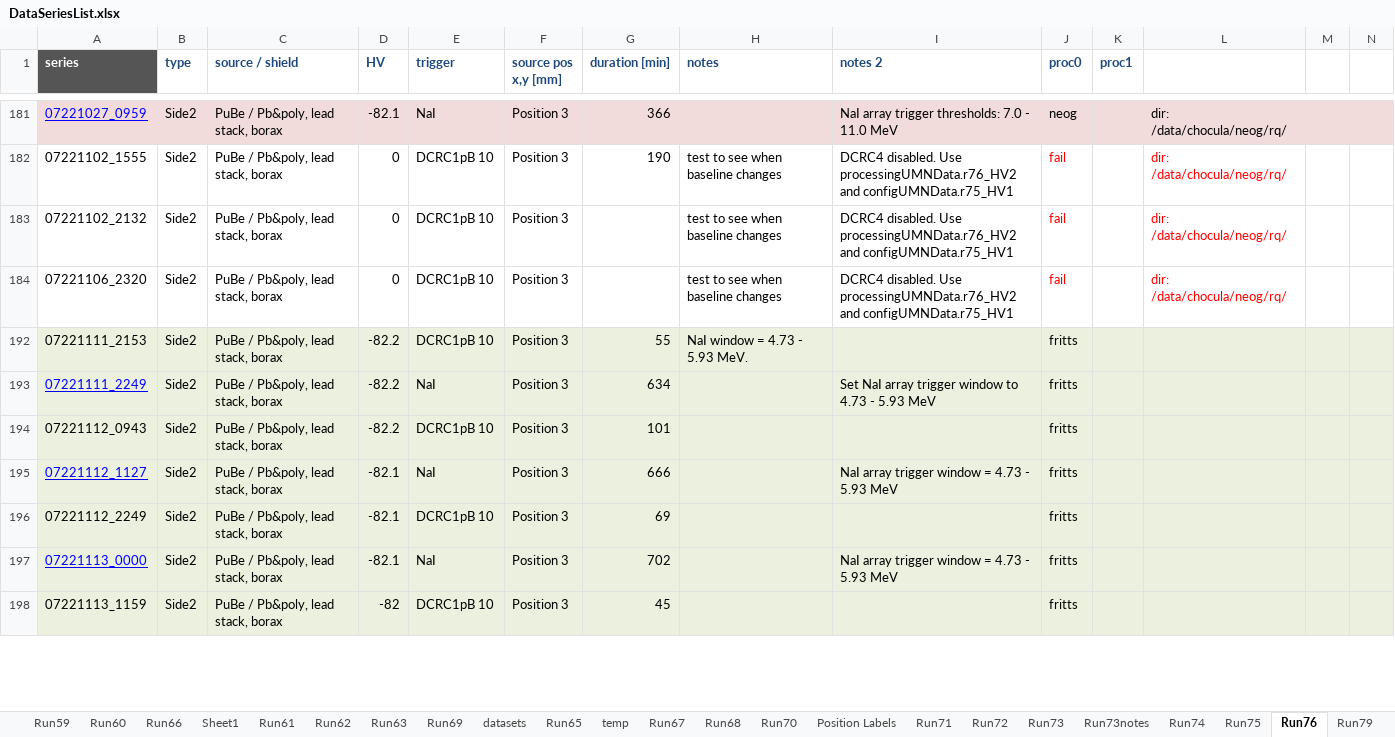
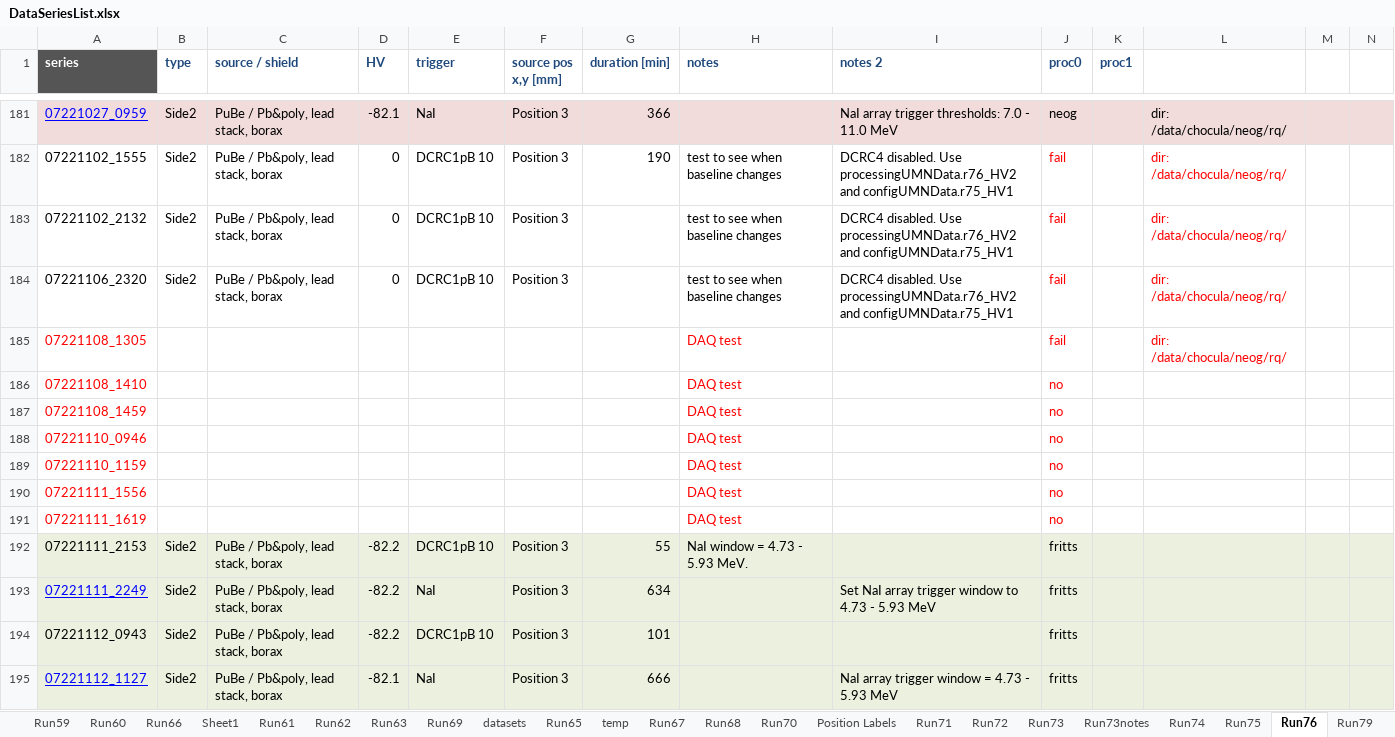
Before and after one commit to villano-lab/NSDF-Data, an Excel workbook: R76/DataSeriesList.xlsx, sheet Run76, drawn as a sheet; only a part is shown, gaps mark what is left out; the shorter side is filled out with more unchanged rows; values as stored, in another font and other column widths than the file's, no borders; rows hold the shown columns only; the diff covers the shown part only; the diff names each change by its address in the sheet, - before the commit and + after, or states it on an @@ line.

```diff
--- a/R76/DataSeriesList.xlsx (sheet Run76)
+++ b/R76/DataSeriesList.xlsx (sheet Run76)
@@ row 185 unhidden: 07221108_1305 |  |  |  |  |  |  | DAQ test |  | fail |  | dir: /data/chocula/neog/rq/ @@
@@ row 186 unhidden: 07221108_1410 |  |  |  |  |  |  | DAQ test |  | no @@
@@ row 187 unhidden: 07221108_1459 |  |  |  |  |  |  | DAQ test |  | no @@
@@ row 188 unhidden: 07221110_0946 |  |  |  |  |  |  | DAQ test |  | no @@
@@ row 189 unhidden: 07221110_1159 |  |  |  |  |  |  | DAQ test |  | no @@
@@ row 190 unhidden: 07221111_1556 |  |  |  |  |  |  | DAQ test |  | no @@
@@ row 191 unhidden: 07221111_1619 |  |  |  |  |  |  | DAQ test |  | no @@
```
Also changed, not shown: 36 hidden or unhidden rows elsewhere in this sheet, charts or pictures.
